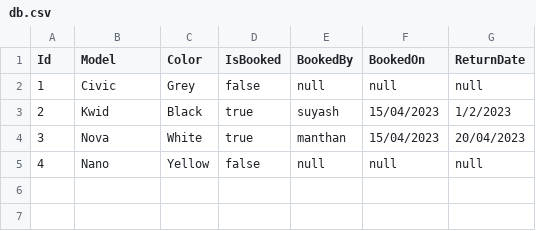
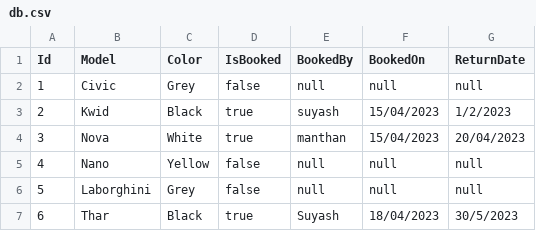
Before and after one commit to suyash-purwar/cse310-assignment, a CSV file: db/db.csv, drawn as a sheet; the diff names each change by its address in the sheet, - before the commit and + after, or states it on an @@ line.

```diff
--- a/db/db.csv
+++ b/db/db.csv
+row 6: 5 | Laborghini | Grey | false | null | null | null
+row 7: 6 | Thar | Black | true | Suyash | 18/04/2023 | 30/5/2023
```
Also changed, not shown: 6 other files.
